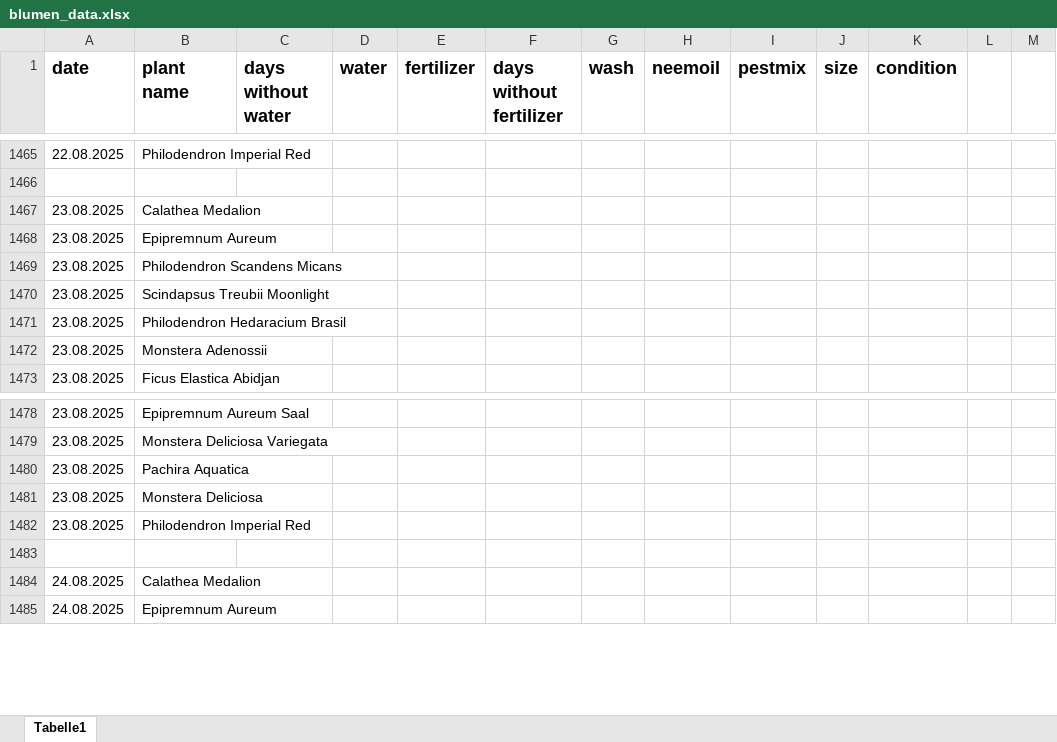
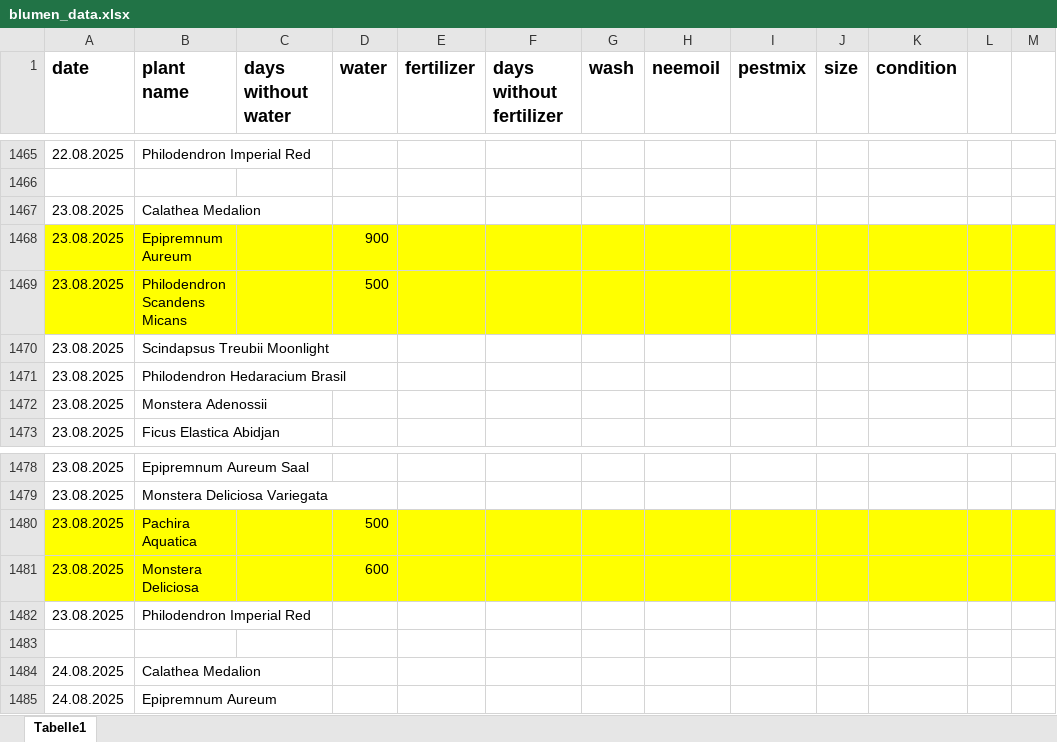
Before and after one commit to Iakithega/blumn, an Excel workbook: data/blumen_data.xlsx, sheet Tabelle1, drawn as a sheet; only a part is shown, gaps mark what is left out; values as stored, in another font and other column widths than the file's, no borders; the diff covers the shown part only; the diff names each change by its address in the sheet, - before the commit and + after, or states it on an @@ line.

```diff
--- a/data/blumen_data.xlsx (sheet Tabelle1)
+++ b/data/blumen_data.xlsx (sheet Tabelle1)
-A1468:M1469 fill: none
+A1468:M1469 fill: #FFFF00
-D1468 (water): (empty)
+D1468 (water): 900
-D1469 (water): (empty)
+D1469 (water): 500
-A1480:M1481 fill: none
+A1480:M1481 fill: #FFFF00
-D1480 (water): (empty)
+D1480 (water): 500
-D1481 (water): (empty)
+D1481 (water): 600
```
Also changed, not shown: 34 added rows elsewhere in this sheet.
